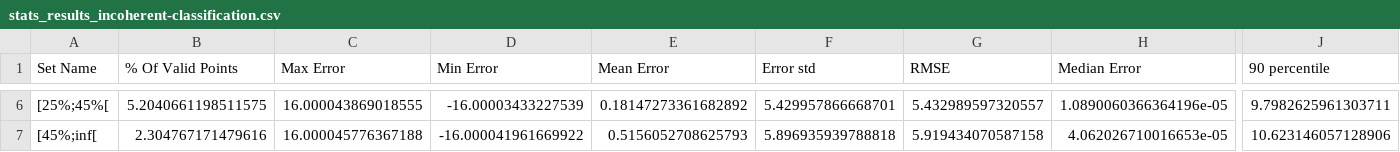
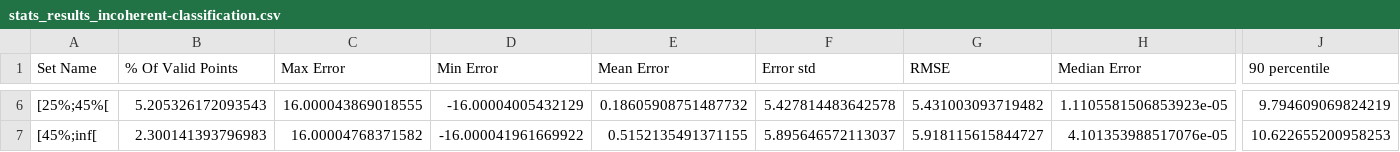
Before and after one commit to CNES/demcompare, a CSV file: test_baseline/stats_results_incoherent-classification.csv, drawn as a sheet; only a part is shown, gaps mark what is left out; the diff covers the shown part only; the diff names each change by its address in the sheet, - before the commit and + after, or states it on an @@ line.

```diff
--- a/test_baseline/stats_results_incoherent-classification.csv
+++ b/test_baseline/stats_results_incoherent-classification.csv
-B6 (% Of Valid Points): 5.2040661198511575
+B6 (% Of Valid Points): 5.205326172093543
-D6 (Min Error): -16.00003433227539
+D6 (Min Error): -16.00004005432129
-E6 (Mean Error): 0.18147273361682892
+E6 (Mean Error): 0.18605908751487732
-F6 (Error std): 5.429957866668701
+F6 (Error std): 5.427814483642578
-G6 (RMSE): 5.432989597320557
+G6 (RMSE): 5.431003093719482
-H6 (Median Error): 1.0890060366364196e-05
+H6 (Median Error): 1.1105581506853923e-05
-J6 (90 percentile): 9.7982625961303711
+J6 (90 percentile): 9.794609069824219
-B7 (% Of Valid Points): 2.304767171479616
+B7 (% Of Valid Points): 2.300141393796983
-C7 (Max Error): 16.000045776367188
+C7 (Max Error): 16.00004768371582
-E7 (Mean Error): 0.5156052708625793
+E7 (Mean Error): 0.5152135491371155
-F7 (Error std): 5.896935939788818
+F7 (Error std): 5.895646572113037
-G7 (RMSE): 5.919434070587158
+G7 (RMSE): 5.918115615844727
-H7 (Median Error): 4.062026710016653e-05
+H7 (Median Error): 4.101353988517076e-05
-J7 (90 percentile): 10.623146057128906
+J7 (90 percentile): 10.622655200958253
```
Also changed, not shown: 28 edited cells elsewhere in this file, test_baseline/stats_results_standard.csv, 6 other files.
